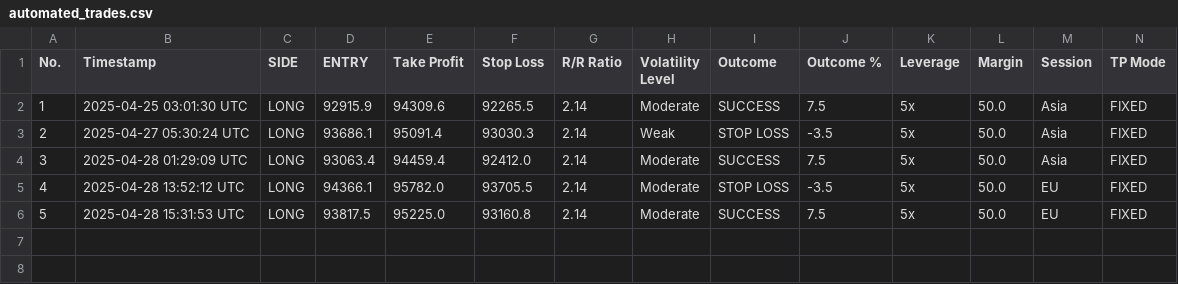
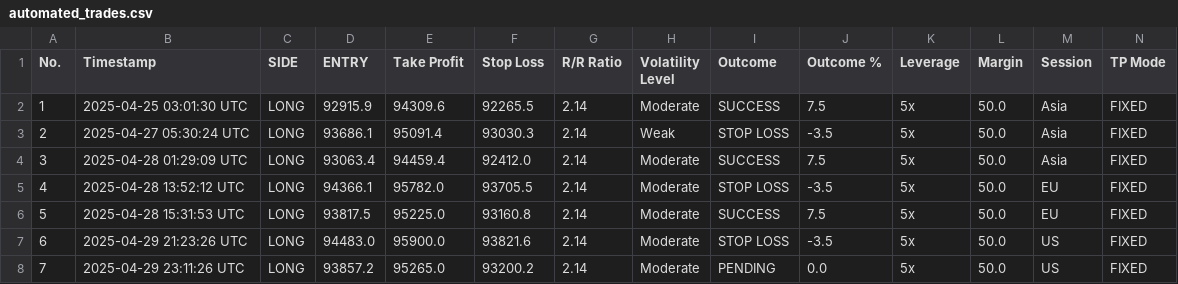
Before and after one commit to spirosrap/crypto-finance, a CSV file: automated_trades.csv, drawn as a sheet; only a part is shown; rows hold the shown columns only; the diff names each change by its address in the sheet, - before the commit and + after, or states it on an @@ line.

Commit message:
updaet of logs

```diff
--- a/automated_trades.csv
+++ b/automated_trades.csv
+row 7: 6 | 2025-04-29 21:23:26 UTC | LONG | 94483.0 | 95900.0 | 93821.6 | 2.14 | Moderate | STOP LOSS | -3.5 | 5x | 50.0 | US | FIXED
+row 8: 7 | 2025-04-29 23:11:26 UTC | LONG | 93857.2 | 95265.0 | 93200.2 | 2.14 | Moderate | PENDING | 0.0 | 5x | 50.0 | US | FIXED
```
